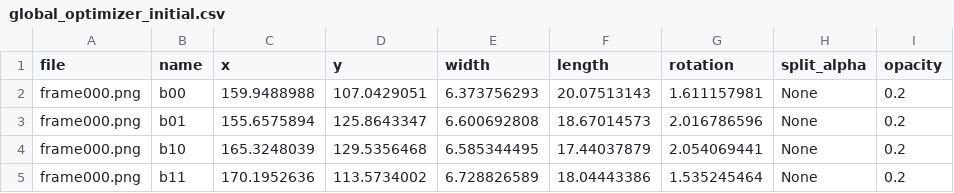
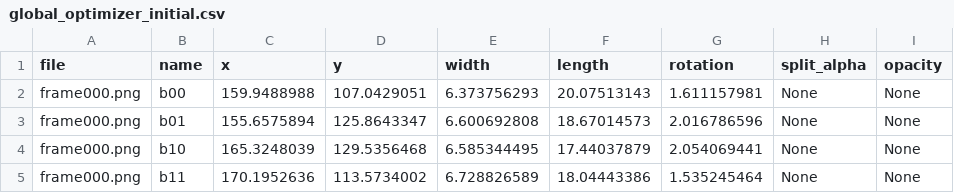
Before and after one commit to waynebhayes/CellUniverse, a CSV file: global_optimizer_initial.csv, drawn as a sheet.

```diff
--- a/global_optimizer_initial.csv
+++ b/global_optimizer_initial.csv
@@ -1,5 +1,5 @@
 file,name,x,y,width,length,rotation,split_alpha,opacity
-frame000.png,b00,159.9488988,107.0429051,6.373756293,20.07513143,1.611157981,None,0.2
-frame000.png,b01,155.6575894,125.8643347,6.600692808,18.67014573,2.016786596,None,0.2
-frame000.png,b10,165.3248039,129.5356468,6.585344495,17.44037879,2.054069441,None,0.2
-frame000.png,b11,170.1952636,113.5734002,6.728826589,18.04443386,1.535245464,None,0.2
+frame000.png,b00,159.9488988,107.0429051,6.373756293,20.07513143,1.611157981,None,None
+frame000.png,b01,155.6575894,125.8643347,6.600692808,18.67014573,2.016786596,None,None
+frame000.png,b10,165.3248039,129.5356468,6.585344495,17.44037879,2.054069441,None,None
+frame000.png,b11,170.1952636,113.5734002,6.728826589,18.04443386,1.535245464,None,None
```
Also changed, not shown: 3 other files.
